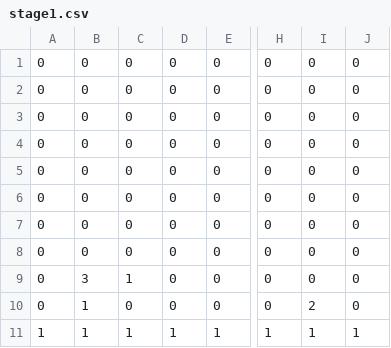
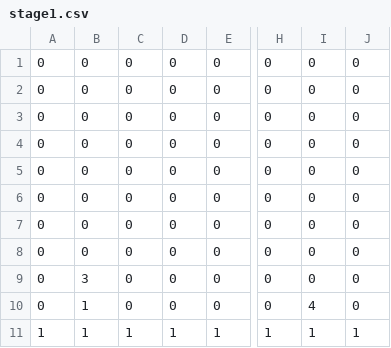
Before and after one commit to taohdghas/FL1, a CSV file: Resources/mapdata/stage1.csv, drawn as a sheet; only a part is shown, gaps mark what is left out; the diff names each change by its address in the sheet, - before the commit and + after, or states it on an @@ line.

```diff
--- a/Resources/mapdata/stage1.csv
+++ b/Resources/mapdata/stage1.csv
-C9: 1
+C9: 0
-I10: 2
+I10: 4
```
Also changed, not shown: 5 other files.
